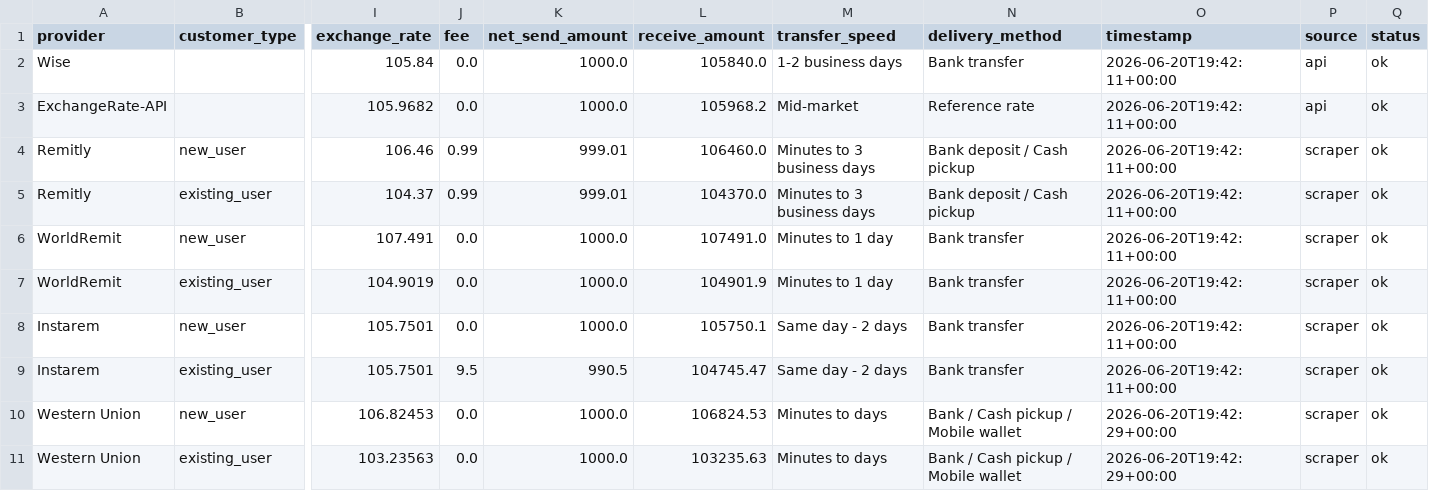
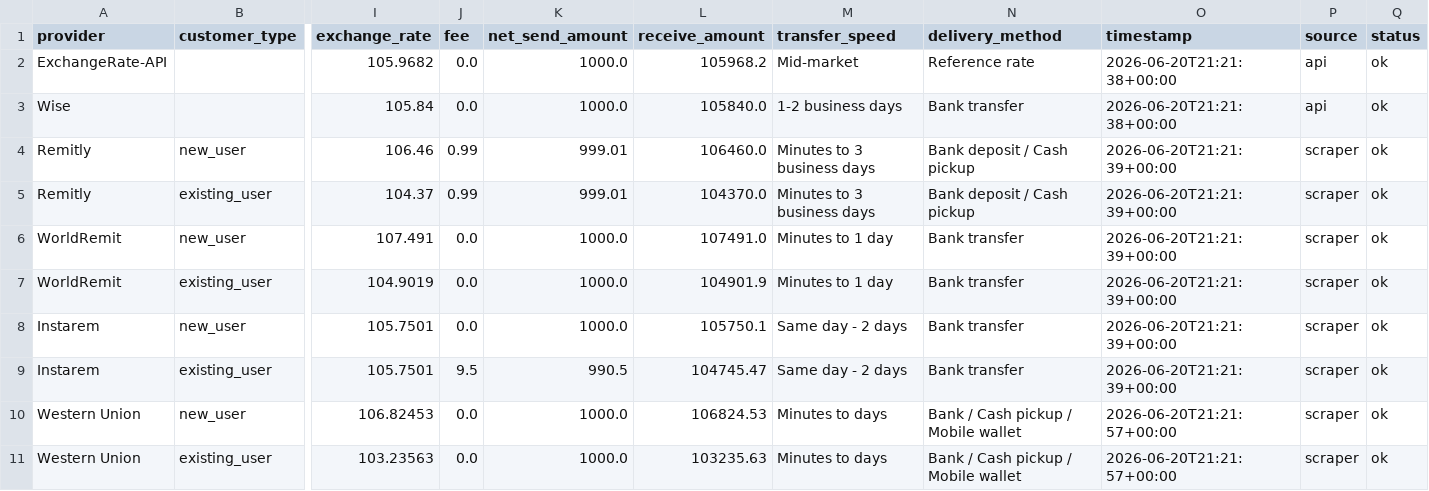
Before and after one commit to GhulamPickthebest/PaisaPathau, a CSV file: data/latest_rates.csv, drawn as a sheet; only a part is shown, gaps mark what is left out; removed rows and columns are numbered as before the commit, all else as after; rows hold the shown columns only; the diff names each change by its address in the sheet, - before the commit and + after, or states it on an @@ line.

```diff
--- a/data/latest_rates.csv
+++ b/data/latest_rates.csv
-row 2: Wise |  | 105.84 | 0.0 | 1000.0 | 105840.0 | 1-2 business days | Bank transfer | 2026-06-20T19:42:11+00:00 | api | ok
-O2 (timestamp): 2026-06-20T19:42:11+00:00
+O2 (timestamp): 2026-06-20T21:21:38+00:00
+row 3: Wise |  | 105.84 | 0.0 | 1000.0 | 105840.0 | 1-2 business days | Bank transfer | 2026-06-20T21:21:38+00:00 | api | ok
-O4:O9 (timestamp): 2026-06-20T19:42:11+00:00
+O4:O9 (timestamp): 2026-06-20T21:21:39+00:00
-O10:O11 (timestamp): 2026-06-20T19:42:29+00:00
+O10:O11 (timestamp): 2026-06-20T21:21:57+00:00
```
Also changed, not shown: 4 other files.
